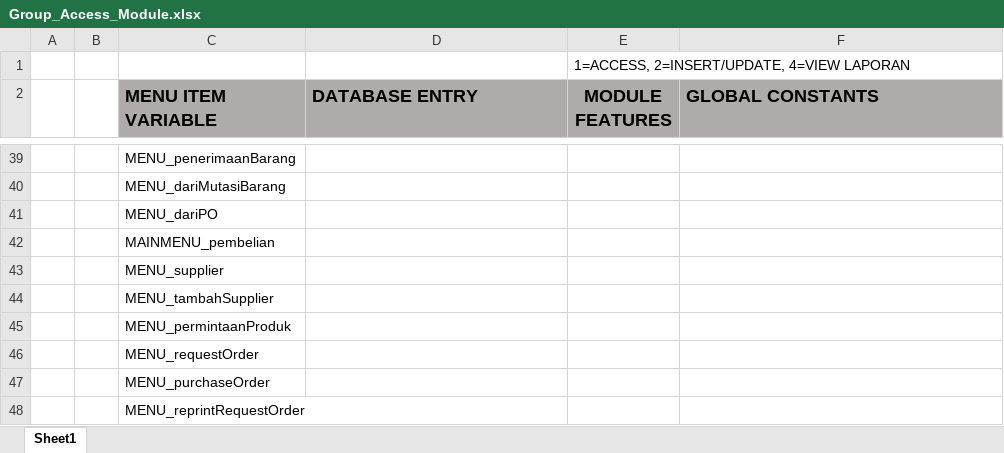
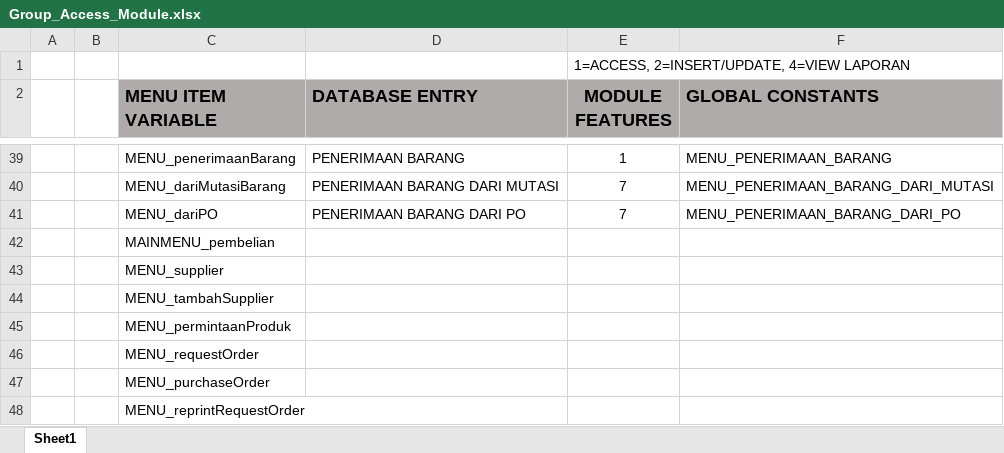
Before and after one commit to andri2908/MOVED_RoyalPetz, an Excel workbook: _DOCUMENTS_/Group_Access_Module.xlsx, sheet Sheet1, drawn as a sheet; only a part is shown, gaps mark what is left out; values as stored, in another font and other column widths than the file's, no borders; the diff covers the shown part only; the diff names each change by its address in the sheet, - before the commit and + after, or states it on an @@ line.

Commit message:
Add Fix and Partial Group Access Modules

```diff
--- a/_DOCUMENTS_/Group_Access_Module.xlsx (sheet Sheet1)
+++ b/_DOCUMENTS_/Group_Access_Module.xlsx (sheet Sheet1)
-D39 (DATABASE ENTRY): (empty)
+D39 (DATABASE ENTRY): PENERIMAAN BARANG
-E39 (MODULE FEATURES): (empty)
+E39 (MODULE FEATURES): 1
-F39 (GLOBAL CONSTANTS): (empty)
+F39 (GLOBAL CONSTANTS): MENU_PENERIMAAN_BARANG
-D40 (DATABASE ENTRY): (empty)
+D40 (DATABASE ENTRY): PENERIMAAN BARANG DARI MUTASI
-E40:E41 (MODULE FEATURES): (empty)
+E40:E41 (MODULE FEATURES): 7
-F40 (GLOBAL CONSTANTS): (empty)
+F40 (GLOBAL CONSTANTS): MENU_PENERIMAAN_BARANG_DARI_MUTASI
-D41 (DATABASE ENTRY): (empty)
+D41 (DATABASE ENTRY): PENERIMAAN BARANG DARI PO
-F41 (GLOBAL CONSTANTS): (empty)
+F41 (GLOBAL CONSTANTS): MENU_PENERIMAAN_BARANG_DARI_PO
```
Also changed, not shown: 27 edited cells and merged cells elsewhere in this sheet, 31 other files.
